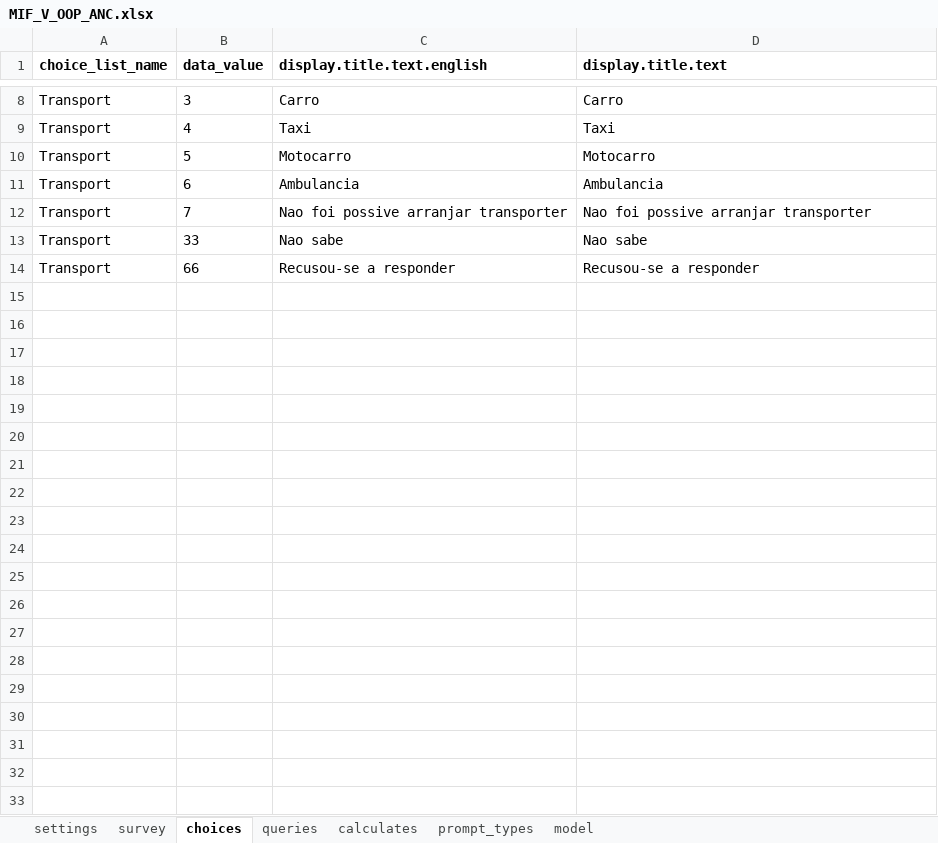
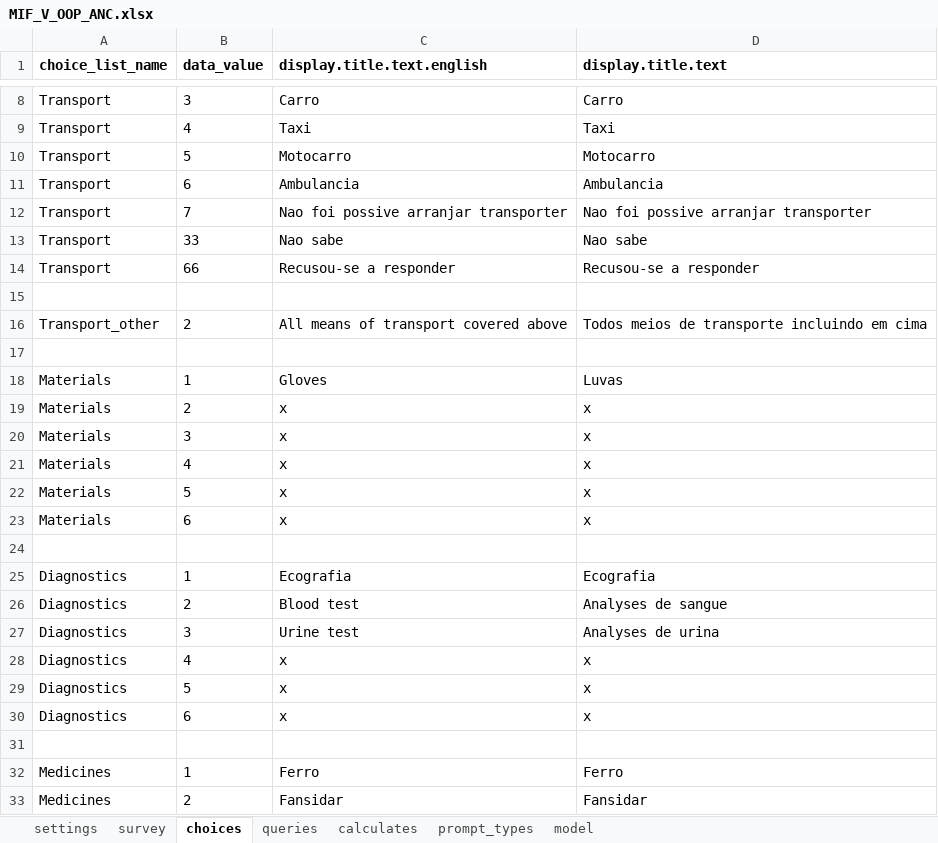
Before and after one commit to BandimHealthProject/Equipa, an Excel workbook: app/config/tables/MIF_V_OOP_ANC/forms/MIF_V_OOP_ANC/MIF_V_OOP_ANC.xlsx, sheet choices, drawn as a sheet; only a part is shown, gaps mark what is left out; values as stored, in another font and other column widths than the file's, no borders; the diff covers the shown part only; the diff names each change by its address in the sheet, - before the commit and + after, or states it on an @@ line.

```diff
--- a/app/config/tables/MIF_V_OOP_ANC/forms/MIF_V_OOP_ANC/MIF_V_OOP_ANC.xlsx (sheet choices)
+++ b/app/config/tables/MIF_V_OOP_ANC/forms/MIF_V_OOP_ANC/MIF_V_OOP_ANC.xlsx (sheet choices)
+row 15: (empty)
+row 16: Transport_other | 2 | All means of transport covered above | Todos meios de transporte incluindo em cima
+row 17: (empty)
+row 18: Materials | 1 | Gloves | Luvas
+row 19: Materials | 2 | x | x
+row 20: Materials | 3 | x | x
+row 21: Materials | 4 | x | x
+row 22: Materials | 5 | x | x
+row 23: Materials | 6 | x | x
+row 24: (empty)
+row 25: Diagnostics | 1 | Ecografia | Ecografia
+row 26: Diagnostics | 2 | Blood test | Analyses de sangue
+row 27: Diagnostics | 3 | Urine test | Analyses de urina
+row 28: Diagnostics | 4 | x | x
+row 29: Diagnostics | 5 | x | x
+row 30: Diagnostics | 6 | x | x
+row 31: (empty)
+row 32: Medicines | 1 | Ferro | Ferro
+row 33: Medicines | 2 | Fansidar | Fansidar
```
Also changed, not shown: 11 added rows elsewhere in this sheet, sheet survey, sheet model, app/config/assets/framework/forms/framework/framework.xlsx, app/config/tables/MIF_VISIT/forms/MIF_VISIT/MIF_VISIT.xlsx, 10 other files.
